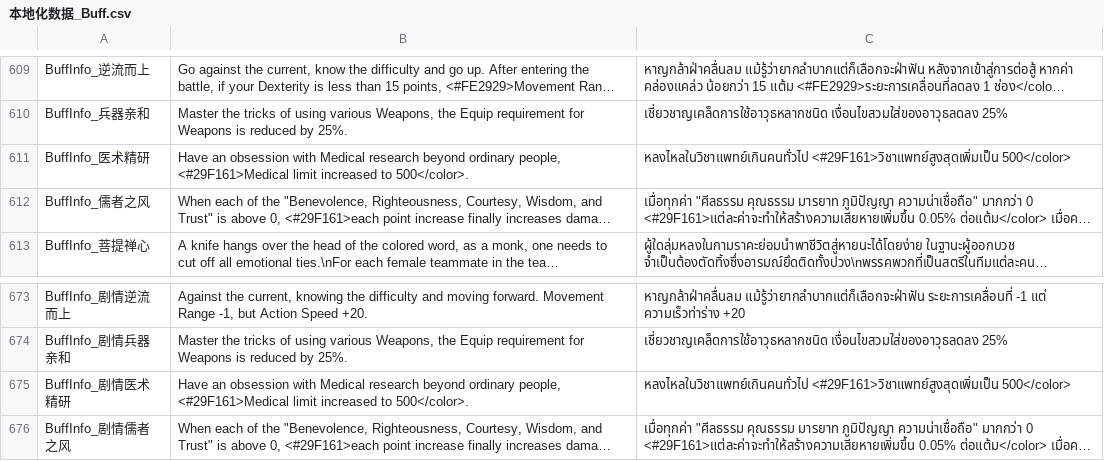
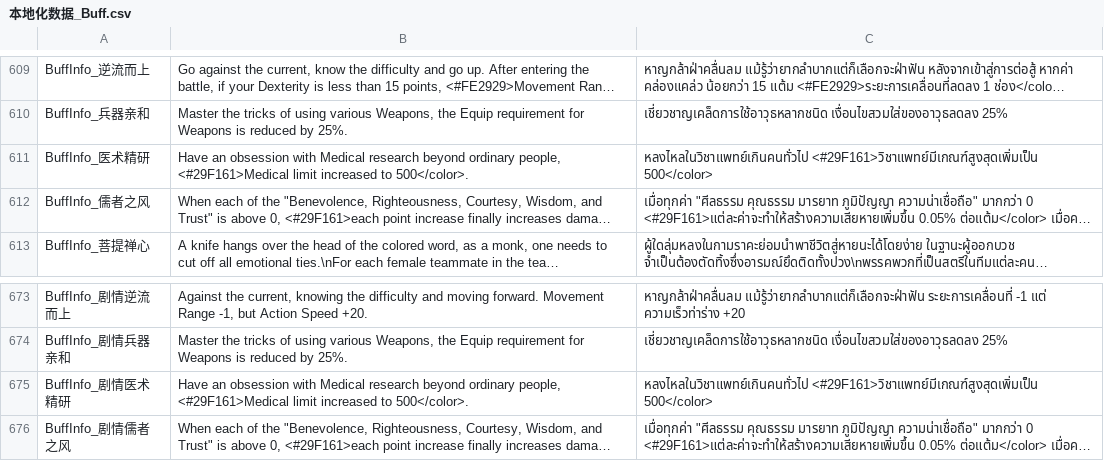
Before and after one commit to 1ookilo/WulinSH-TH, a CSV file: WulinPy/GenerateCSVtoXSLX/csv_input/本地化数据_Buff.csv, drawn as a sheet; only a part is shown, gaps mark what is left out; long unchanged cells end in …; the diff names each change by its address in the sheet, - before the commit and + after, or states it on an @@ line.

```diff
--- a/WulinPy/GenerateCSVtoXSLX/csv_input/本地化数据_Buff.csv
+++ b/WulinPy/GenerateCSVtoXSLX/csv_input/本地化数据_Buff.csv
-C611: หลงไหลในวิชาแพทย์เกินคนทั่วไป <#29F161>วิชาแพทย์สูงสุดเพิ่มเป็น 500</color>
+C611: หลงไหลในวิชาแพทย์เกินคนทั่วไป <#29F161>วิชาแพทย์มีเกณฑ์สูงสุดเพิ่มเป็น 500</color>
-C675: หลงไหลในวิชาแพทย์เกินคนทั่วไป <#29F161>วิชาแพทย์สูงสุดเพิ่มเป็น 500</color>
+C675: หลงไหลในวิชาแพทย์เกินคนทั่วไป <#29F161>วิชาแพทย์มีเกณฑ์สูงสุดเพิ่มเป็น 500</color>
```
Also changed, not shown: WulinPy/GenerateCSVtoXSLX/csv_input/本地化数据_事件_syy_2024年12月18日.csv, WulinPy/GenerateCSVtoXSLX/csv_input/本地化数据_角色弱对白.csv, 1 other file.
